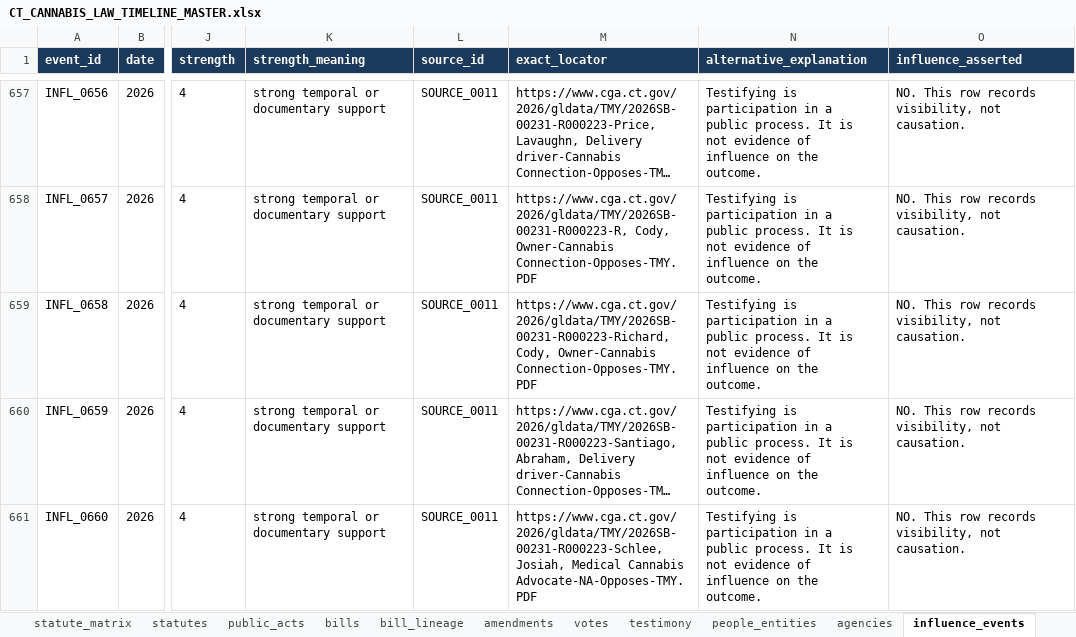
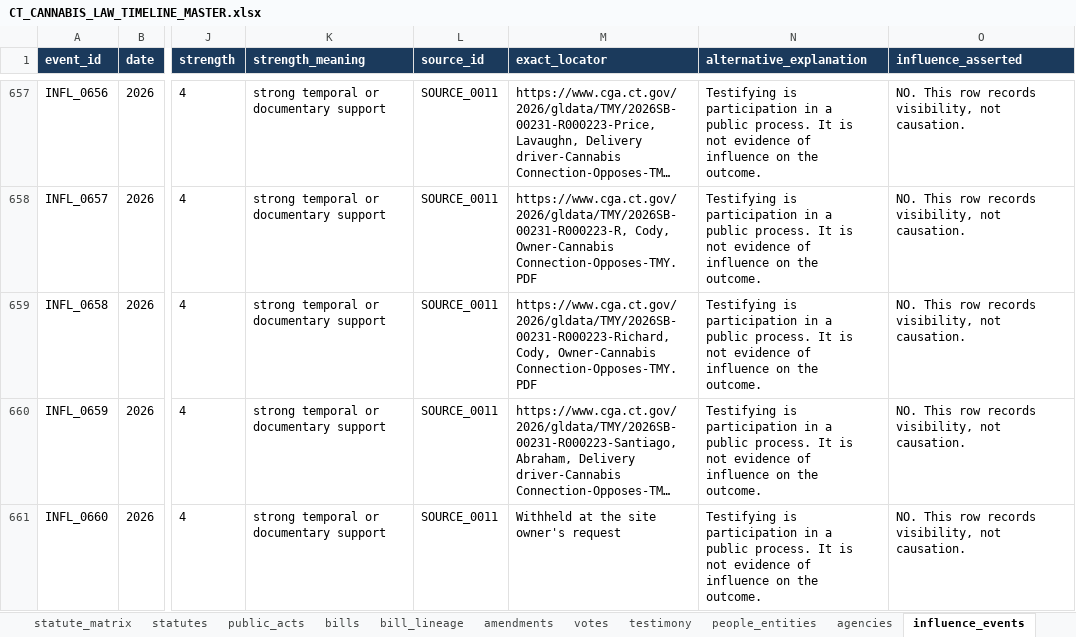
Before and after one commit to jmlschlee/CTCannabisLawHistory, an Excel workbook: downloads/CT_CANNABIS_LAW_TIMELINE_MASTER.xlsx, sheet influence_events, drawn as a sheet; only a part is shown, gaps mark what is left out; long unchanged cells end in …; values as stored, in another font and other column widths than the file's, no borders; the diff covers the shown part only; the diff names each change by its address in the sheet, - before the commit and + after, or states it on an @@ line.

Commit message:
Add every cannabis bill 2012-2026 with member-level votes, a lawmakers page, full testimony, failed-bill rankings, a network map and Title Case labels

```diff
--- a/downloads/CT_CANNABIS_LAW_TIMELINE_MASTER.xlsx (sheet influence_events)
+++ b/downloads/CT_CANNABIS_LAW_TIMELINE_MASTER.xlsx (sheet influence_events)
-M661 (exact_locator): https://www.cga.ct.gov/2026/gldata/TMY/2026SB-00231-R000223-Schlee, Josiah, Medical Cannabis Advocate-NA-Opposes-TMY.PDF
+M661 (exact_locator): Withheld at the site owner's request
```
Also changed, not shown: 12 edited cells elsewhere in this sheet, sheet testimony, sheet people_entities, sheet READ_ME, 43 other files.
